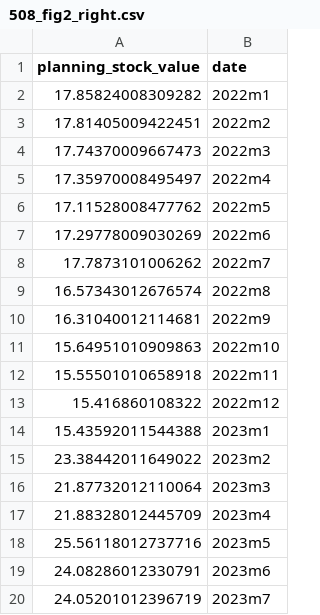
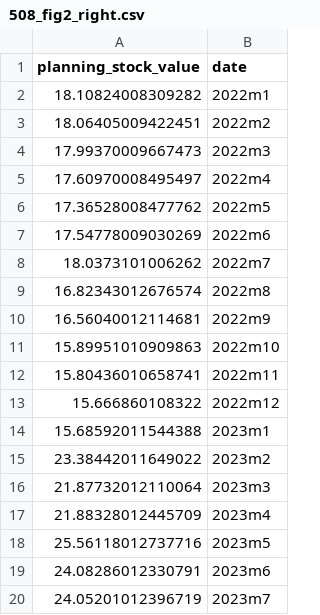
Before and after one commit to eirikbrandsaas/DataCenter, a CSV file: figures/508_fig2_right.csv, drawn as a sheet; only a part is shown; the diff covers the shown part only.

```diff
--- a/figures/508_fig2_right.csv
+++ b/figures/508_fig2_right.csv
@@ -1,15 +1,15 @@
 planning_stock_value,date
-17.85824008309282,2022m1
-17.81405009422451,2022m2
-17.74370009667473,2022m3
-17.35970008495497,2022m4
-17.11528008477762,2022m5
-17.29778009030269,2022m6
-17.7873101006262,2022m7
-16.57343012676574,2022m8
-16.31040012114681,2022m9
-15.64951010909863,2022m10
-15.55501010658918,2022m11
-15.416860108322,2022m12
-15.43592011544388,2023m1
+18.10824008309282,2022m1
+18.06405009422451,2022m2
+17.99370009667473,2022m3
+17.60970008495497,2022m4
+17.36528008477762,2022m5
+17.54778009030269,2022m6
+18.0373101006262,2022m7
+16.82343012676574,2022m8
+16.56040012114681,2022m9
+15.89951010909863,2022m10
+15.80436010658741,2022m11
+15.666860108322,2022m12
+15.68592011544388,2023m1
 23.38442011649022,2023m2
```
Also changed, not shown: 1 added row and 24 edited cells elsewhere in this file, figures/508_fig2_left.csv, figures/508_fig3bot.csv, 17 other files.
